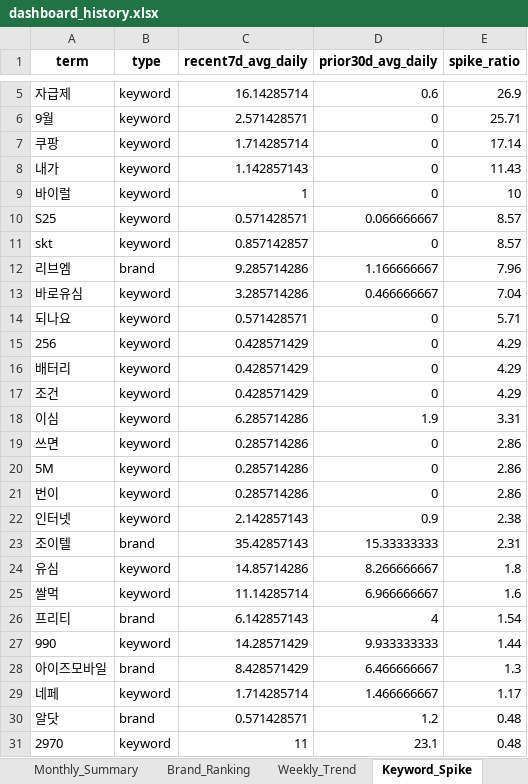
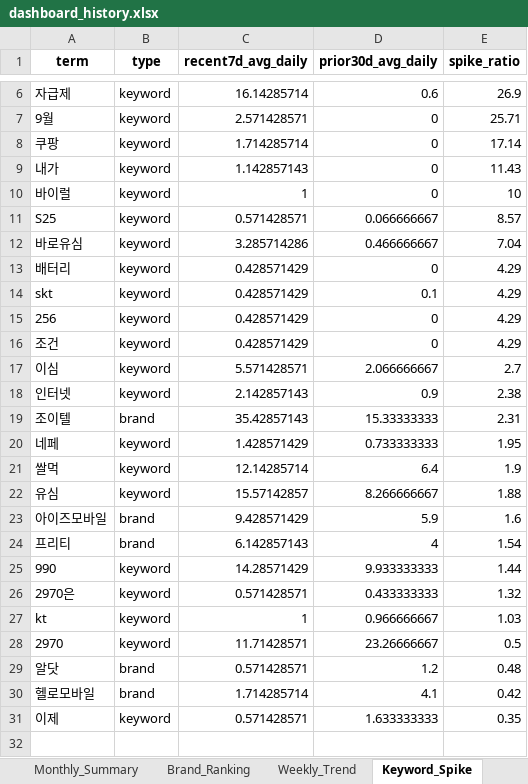
Before and after one commit to rodolfochoi911-lgtm/mvno-market-monitor, an Excel workbook: data/dashboard_history.xlsx, sheet Keyword_Spike, drawn as a sheet; only a part is shown, gaps mark what is left out; values as stored, in another font and other column widths than the file's, no borders; removed rows and columns are numbered as before the commit, all else as after; the diff covers the shown part only; the diff names each change by its address in the sheet, - before the commit and + after, or states it on an @@ line.

```diff
--- a/data/dashboard_history.xlsx (sheet Keyword_Spike)
+++ b/data/dashboard_history.xlsx (sheet Keyword_Spike)
-row 11: skt | keyword | 0.857142857 | 0 | 8.57
-row 12: 리브엠 | brand | 9.285714286 | 1.166666667 | 7.96
-row 14: 되나요 | keyword | 0.571428571 | 0 | 5.71
@@ row 16 moved to row 13: 배터리 @@
+row 14: skt | keyword | 0.428571429 | 0.1 | 4.29
-C17 (recent7d_avg_daily): 6.285714286
+C17 (recent7d_avg_daily): 5.571428571
-D17 (prior30d_avg_daily): 1.9
+D17 (prior30d_avg_daily): 2.066666667
-E17 (spike_ratio): 3.31
+E17 (spike_ratio): 2.7
-row 19: 쓰면 | keyword | 0.285714286 | 0 | 2.86
-row 20: 5M | keyword | 0.285714286 | 0 | 2.86
-row 21: 번이 | keyword | 0.285714286 | 0 | 2.86
+row 20: 네페 | keyword | 1.428571429 | 0.733333333 | 1.95
+row 21: 쌀먹 | keyword | 12.14285714 | 6.4 | 1.9
-C22 (recent7d_avg_daily): 14.85714286
+C22 (recent7d_avg_daily): 15.57142857
-E22 (spike_ratio): 1.8
+E22 (spike_ratio): 1.88
-row 25: 쌀먹 | keyword | 11.14285714 | 6.966666667 | 1.6
+row 23: 아이즈모바일 | brand | 9.428571429 | 5.9 | 1.6
-row 28: 아이즈모바일 | brand | 8.428571429 | 6.466666667 | 1.3
-row 29: 네페 | keyword | 1.714285714 | 1.466666667 | 1.17
+row 26: 2970은 | keyword | 0.571428571 | 0.433333333 | 1.32
+row 27: kt | keyword | 1 | 0.966666667 | 1.03
+row 28: 2970 | keyword | 11.71428571 | 23.26666667 | 0.5
-row 31: 2970 | keyword | 11 | 23.1 | 0.48
+row 30: 헬로모바일 | brand | 1.714285714 | 4.1 | 0.42
+row 31: 이제 | keyword | 0.571428571 | 1.633333333 | 0.35
```
Also changed, not shown: 2 added rows, 1 removed row and 4 edited cells elsewhere in this sheet, sheet Top_Posts, sheet Brand_Ranking, sheet Brand_SOV_Long, sheet Keywords_Normalized, sheet Keywords_Raw, sheet Brand_SOV_Pivot, 3 more sheets.
